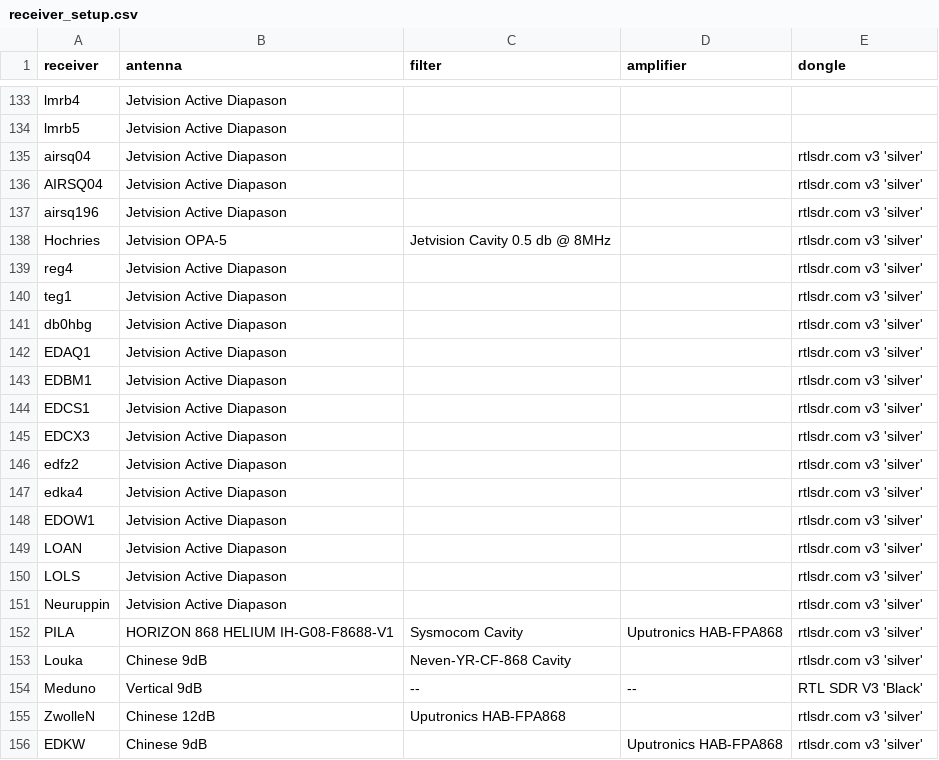
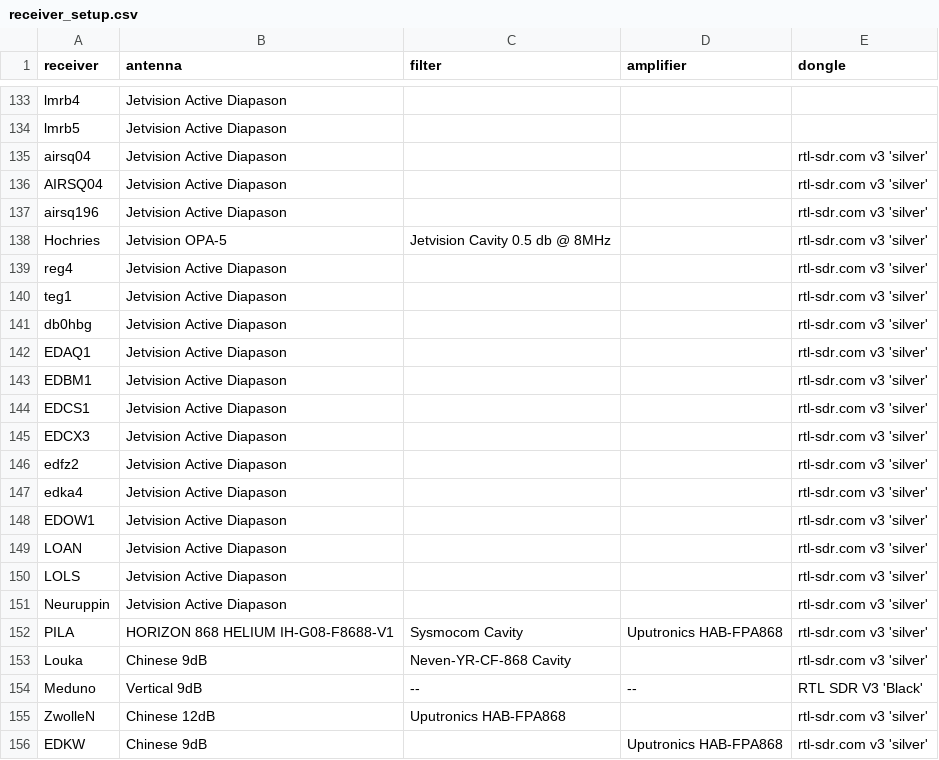
Before and after one commit to Meisterschueler/ogn-monitoring, a CSV file: ressources/receiver_setup.csv, drawn as a sheet; only a part is shown, gaps mark what is left out; the diff covers the shown part only.

Commit message:
rtlsdr.com to rtl-sdr.com

```diff
--- a/ressources/receiver_setup.csv
+++ b/ressources/receiver_setup.csv
@@ -134,23 +134,23 @@ lmrb4,"Jetvision Active Diapason",,,
 lmrb5,"Jetvision Active Diapason",,,
-airsq04,"Jetvision Active Diapason",,,"rtlsdr.com v3 'silver'"
-AIRSQ04,"Jetvision Active Diapason",,,"rtlsdr.com v3 'silver'"
-airsq196,"Jetvision Active Diapason",,,"rtlsdr.com v3 'silver'"
-Hochries,"Jetvision OPA-5","Jetvision Cavity 0.5 db @ 8MHz",,"rtlsdr.com v3 'silver'"
-reg4,"Jetvision Active Diapason",,,"rtlsdr.com v3 'silver'"
-teg1,"Jetvision Active Diapason",,,"rtlsdr.com v3 'silver'"
-db0hbg,"Jetvision Active Diapason",,,"rtlsdr.com v3 'silver'"
-EDAQ1,"Jetvision Active Diapason",,,"rtlsdr.com v3 'silver'"
-EDBM1,"Jetvision Active Diapason",,,"rtlsdr.com v3 'silver'"
-EDCS1,"Jetvision Active Diapason",,,"rtlsdr.com v3 'silver'"
-EDCX3,"Jetvision Active Diapason",,,"rtlsdr.com v3 'silver'"
-edfz2,"Jetvision Active Diapason",,,"rtlsdr.com v3 'silver'"
-edka4,"Jetvision Active Diapason",,,"rtlsdr.com v3 'silver'"
-EDOW1,"Jetvision Active Diapason",,,"rtlsdr.com v3 'silver'"
-LOAN,"Jetvision Active Diapason",,,"rtlsdr.com v3 'silver'"
-LOLS,"Jetvision Active Diapason",,,"rtlsdr.com v3 'silver'"
-Neuruppin,"Jetvision Active Diapason",,,"rtlsdr.com v3 'silver'"
-PILA,"HORIZON 868 HELIUM IH-G08-F8688-V1","Sysmocom Cavity","Uputronics HAB-FPA868","rtlsdr.com v3 'silver'"
-Louka,"Chinese 9dB","Neven-YR-CF-868 Cavity",,"rtlsdr.com v3 'silver'"
+airsq04,"Jetvision Active Diapason",,,"rtl-sdr.com v3 'silver'"
+AIRSQ04,"Jetvision Active Diapason",,,"rtl-sdr.com v3 'silver'"
+airsq196,"Jetvision Active Diapason",,,"rtl-sdr.com v3 'silver'"
+Hochries,"Jetvision OPA-5","Jetvision Cavity 0.5 db @ 8MHz",,"rtl-sdr.com v3 'silver'"
+reg4,"Jetvision Active Diapason",,,"rtl-sdr.com v3 'silver'"
+teg1,"Jetvision Active Diapason",,,"rtl-sdr.com v3 'silver'"
+db0hbg,"Jetvision Active Diapason",,,"rtl-sdr.com v3 'silver'"
+EDAQ1,"Jetvision Active Diapason",,,"rtl-sdr.com v3 'silver'"
+EDBM1,"Jetvision Active Diapason",,,"rtl-sdr.com v3 'silver'"
+EDCS1,"Jetvision Active Diapason",,,"rtl-sdr.com v3 'silver'"
+EDCX3,"Jetvision Active Diapason",,,"rtl-sdr.com v3 'silver'"
+edfz2,"Jetvision Active Diapason",,,"rtl-sdr.com v3 'silver'"
+edka4,"Jetvision Active Diapason",,,"rtl-sdr.com v3 'silver'"
+EDOW1,"Jetvision Active Diapason",,,"rtl-sdr.com v3 'silver'"
+LOAN,"Jetvision Active Diapason",,,"rtl-sdr.com v3 'silver'"
+LOLS,"Jetvision Active Diapason",,,"rtl-sdr.com v3 'silver'"
+Neuruppin,"Jetvision Active Diapason",,,"rtl-sdr.com v3 'silver'"
+PILA,"HORIZON 868 HELIUM IH-G08-F8688-V1","Sysmocom Cavity","Uputronics HAB-FPA868","rtl-sdr.com v3 'silver'"
+Louka,"Chinese 9dB","Neven-YR-CF-868 Cavity",,"rtl-sdr.com v3 'silver'"
 Meduno,"Vertical 9dB","--","--","RTL SDR V3 'Black'"
-ZwolleN,"Chinese 12dB","Uputronics HAB-FPA868",,"rtlsdr.com v3 'silver'"
-EDKW,"Chinese 9dB",,"Uputronics HAB-FPA868","rtlsdr.com v3 'silver'"
+ZwolleN,"Chinese 12dB","Uputronics HAB-FPA868",,"rtl-sdr.com v3 'silver'"
+EDKW,"Chinese 9dB",,"Uputronics HAB-FPA868","rtl-sdr.com v3 'silver'"
```
Also changed, not shown: 35 edited cells elsewhere in this file.
